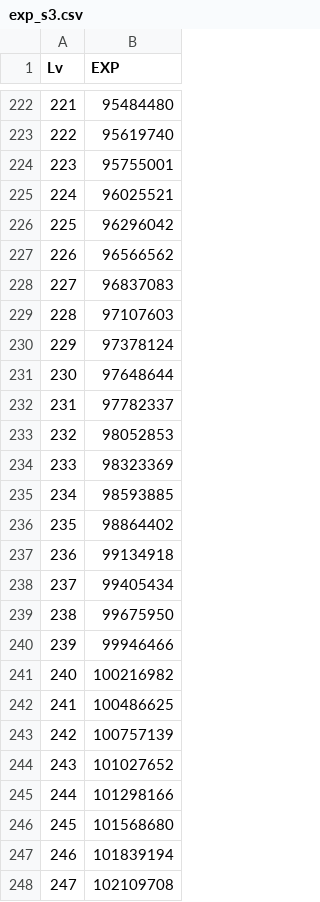
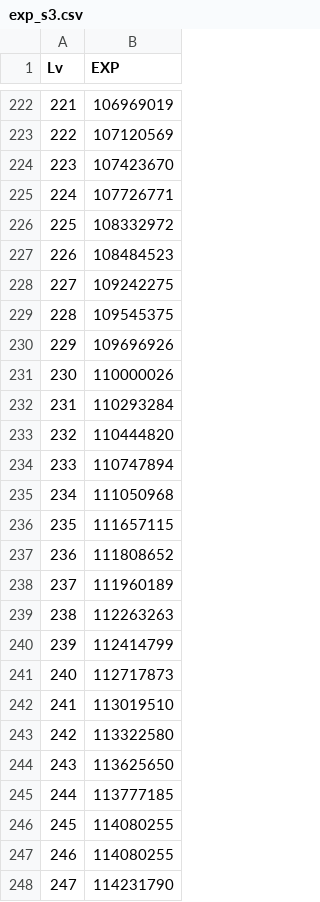
Before and after one commit to pure08402-dev/test7, a CSV file: Experience_time/static/database/exp_s3.csv, drawn as a sheet; only a part is shown, gaps mark what is left out; the diff covers the shown part only.

```diff
--- a/Experience_time/static/database/exp_s3.csv
+++ b/Experience_time/static/database/exp_s3.csv
@@ -222,27 +222,27 @@ Lv,EXP
-221,95484480
-222,95619740
-223,95755001
-224,96025521
-225,96296042
-226,96566562
-227,96837083
-228,97107603
-229,97378124
-230,97648644
-231,97782337
-232,98052853
-233,98323369
-234,98593885
-235,98864402
-236,99134918
-237,99405434
-238,99675950
-239,99946466
-240,100216982
-241,100486625
-242,100757139
-243,101027652
-244,101298166
-245,101568680
-246,101839194
-247,102109708
+221,106969019
+222,107120569
+223,107423670
+224,107726771
+225,108332972
+226,108484523
+227,109242275
+228,109545375
+229,109696926
+230,110000026
+231,110293284
+232,110444820
+233,110747894
+234,111050968
+235,111657115
+236,111808652
+237,111960189
+238,112263263
+239,112414799
+240,112717873
+241,113019510
+242,113322580
+243,113625650
+244,113777185
+245,114080255
+246,114080255
+247,114231790
```
Also changed, not shown: 100 edited cells elsewhere in this file.
